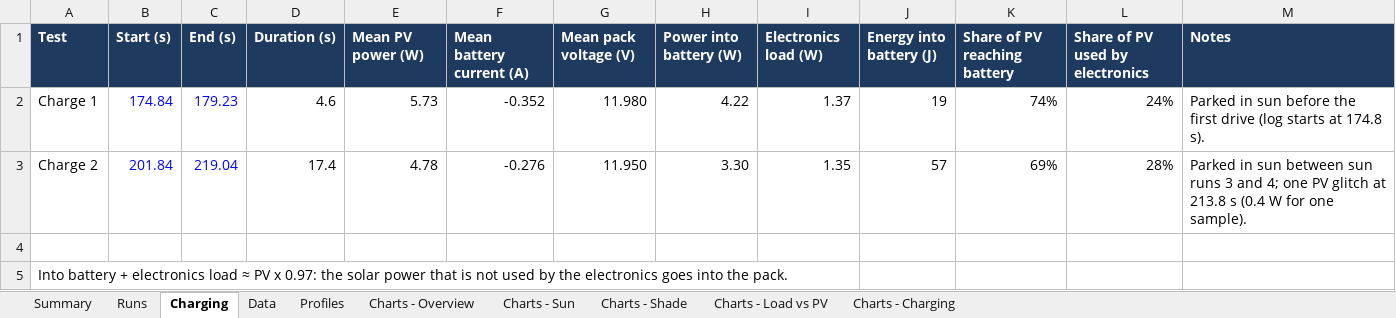
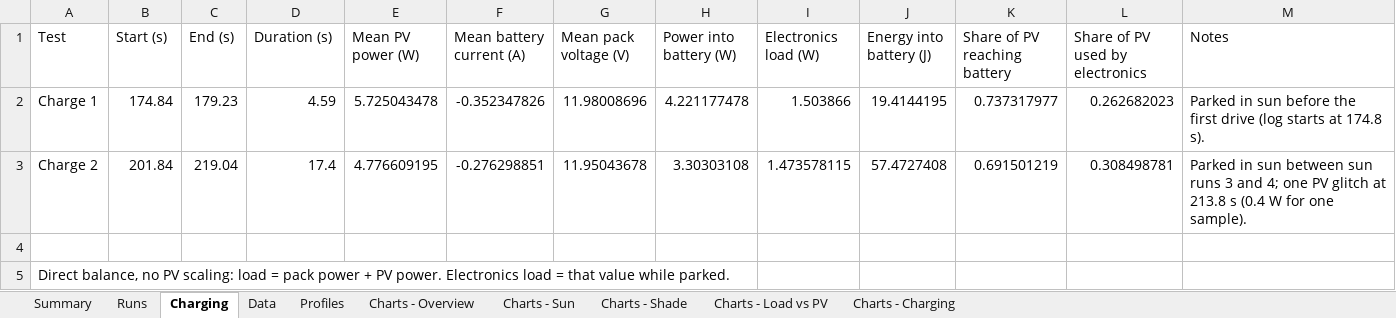
Before and after one commit to GoldenExperienceR/EEE4022S_TRKJON002_Solar_Car, an Excel workbook: results/sys-11/Outdoor_drive_test_2026-10-23.xlsx, sheet Charging, drawn as a sheet; values as stored, in another font and other column widths than the file's, no borders; the diff names each change by its address in the sheet, - before the commit and + after, or states it on an @@ line.

Commit message:
updated presentations, car_main_v4.ino the outdoor driving test results

```diff
--- a/results/sys-11/Outdoor_drive_test_2026-10-23.xlsx (sheet Charging)
+++ b/results/sys-11/Outdoor_drive_test_2026-10-23.xlsx (sheet Charging)
@@ A1:M1 fill: #1F3A5F → none, bold: on → off, text colour: #FFFFFF → black @@
-B2:C3 text colour: #0000FF
+B2:C3 text colour: black
-D2 (Duration (s)): 4.6
+D2 (Duration (s)): 4.59
-E2 (Mean PV power (W)): 5.73
+E2 (Mean PV power (W)): 5.725043478
-F2 (Mean battery current (A)): -0.352
+F2 (Mean battery current (A)): -0.352347826
-G2 (Mean pack voltage (V)): 11.980
+G2 (Mean pack voltage (V)): 11.98008696
-H2 (Power into battery (W)): 4.22
+H2 (Power into battery (W)): 4.221177478
-I2 (Electronics load (W)): 1.37
+I2 (Electronics load (W)): 1.503866
-J2 (Energy into battery (J)): 19
+J2 (Energy into battery (J)): 19.4144195
-K2 (Share of PV reaching battery): 74%
+K2 (Share of PV reaching battery): 0.737317977
-L2 (Share of PV used by electronics): 24%
+L2 (Share of PV used by electronics): 0.262682023
-E3 (Mean PV power (W)): 4.78
+E3 (Mean PV power (W)): 4.776609195
-F3 (Mean battery current (A)): -0.276
+F3 (Mean battery current (A)): -0.276298851
-G3 (Mean pack voltage (V)): 11.950
+G3 (Mean pack voltage (V)): 11.95043678
-H3 (Power into battery (W)): 3.30
+H3 (Power into battery (W)): 3.30303108
-I3 (Electronics load (W)): 1.35
+I3 (Electronics load (W)): 1.473578115
-J3 (Energy into battery (J)): 57
+J3 (Energy into battery (J)): 57.4727408
-K3 (Share of PV reaching battery): 69%
+K3 (Share of PV reaching battery): 0.691501219
-L3 (Share of PV used by electronics): 28%
+L3 (Share of PV used by electronics): 0.308498781
-A5 (Test): Into battery + electronics load ≈ PV x 0.97: the solar power that is not used by the electronics goes into the pack.
+A5 (Test): Direct balance, no PV scaling: load = pack power + PV power. Electronics load = that value while parked.
```
Also changed, not shown: sheet Data, sheet Runs, sheet Profiles, sheet Summary, sheet Charts - Overview, sheet Charts - Sun, 3 more sheets, formulas that keep their value, charts or pictures, 3 other files.
